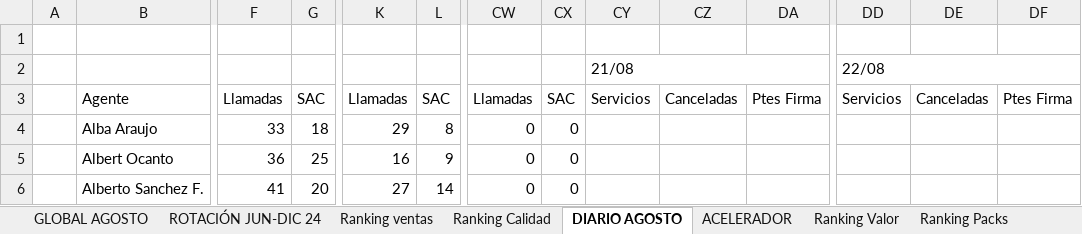
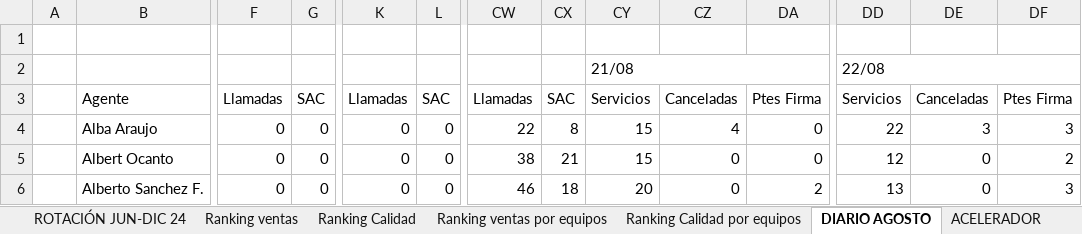
Before and after one commit to cefeidas/Finetwork-Automation, an Excel workbook: inbound/OBJETIVO_CALL_INB_AGOSTO_24.xlsx, sheet DIARIO AGOSTO, drawn as a sheet; only a part is shown, gaps mark what is left out; values as stored, in another font and other column widths than the file's, no cell formats; the diff covers the shown part only; the diff names each change by its address in the sheet, - before the commit and + after, or states it on an @@ line.

```diff
--- a/inbound/OBJETIVO_CALL_INB_AGOSTO_24.xlsx (sheet DIARIO AGOSTO)
+++ b/inbound/OBJETIVO_CALL_INB_AGOSTO_24.xlsx (sheet DIARIO AGOSTO)
+sheet tab: Ranking ventas por equipos
+sheet tab: Ranking Calidad por equipos
-F4: 33
+F4: 0
-G4: 18
+G4: 0
-K4: 29
+K4: 0
-L4: 8
+L4: 0
-CW4: 0
+CW4: 22
-CX4: 0
+CX4: 8
-CY4:CY5: (empty)
+CY4:CY5: 15
-CZ4: (empty)
+CZ4: 4
-DA4:DA5: (empty)
+DA4:DA5: 0
-DD4: (empty)
+DD4: 22
-DE4: (empty)
+DE4: 3
-DF4: (empty)
+DF4: 3
-F5: 36
+F5: 0
-G5: 25
+G5: 0
-K5: 16
+K5: 0
-L5: 9
+L5: 0
-CW5: 0
+CW5: 38
-CX5: 0
+CX5: 21
-CZ5:CZ6: (empty)
+CZ5:CZ6: 0
-DD5: (empty)
+DD5: 12
-DE5:DE6: (empty)
+DE5:DE6: 0
-DF5: (empty)
+DF5: 2
-F6: 41
+F6: 0
-G6: 20
+G6: 0
-K6: 27
+K6: 0
-L6: 14
+L6: 0
-CW6: 0
+CW6: 46
-CX6: 0
+CX6: 18
-CY6: (empty)
+CY6: 20
-DA6: (empty)
+DA6: 2
-DD6: (empty)
+DD6: 13
-DF6: (empty)
+DF6: 3
```
Also changed, not shown: 1 added row and 576 edited cells elsewhere in this sheet, sheet Ranking Calidad, sheet GLOBAL AGOSTO, sheet Ranking ventas, sheet Ranking Valor, sheet Ranking Servicios, sheet Ranking Packs, 2 more sheets, cell formats, hidden cells, charts or pictures, outbound/CDM FIDELIZACION + POTENCIALES.xlsx, 7 other files.
